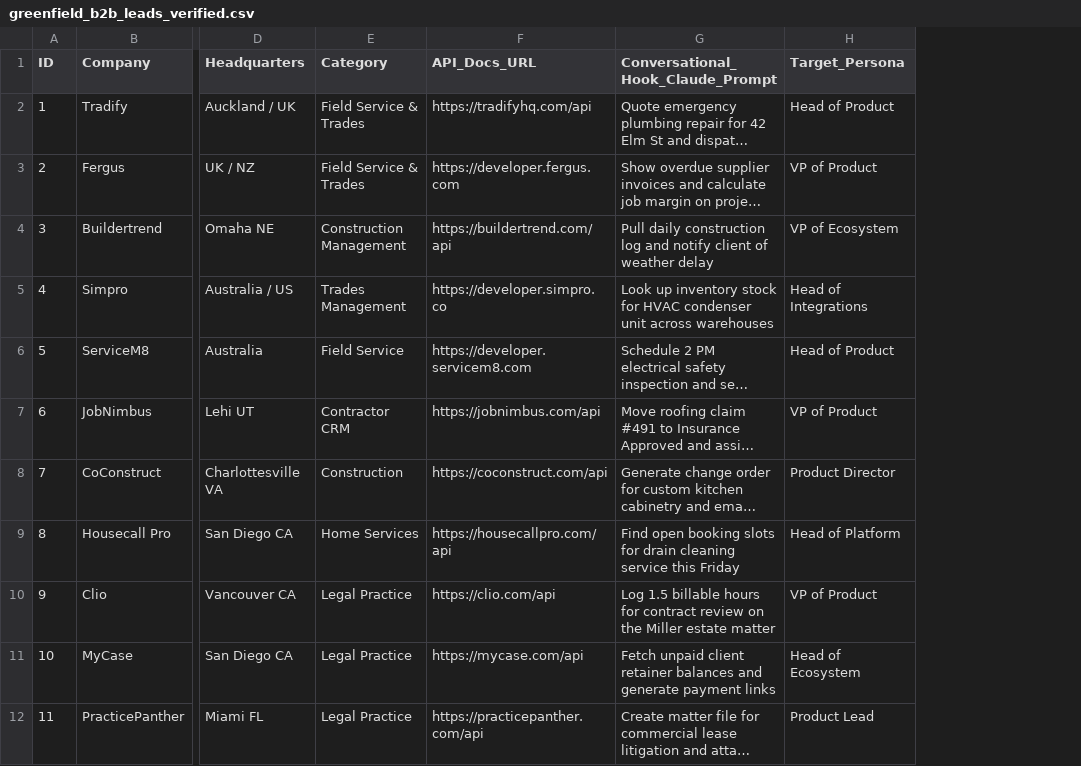
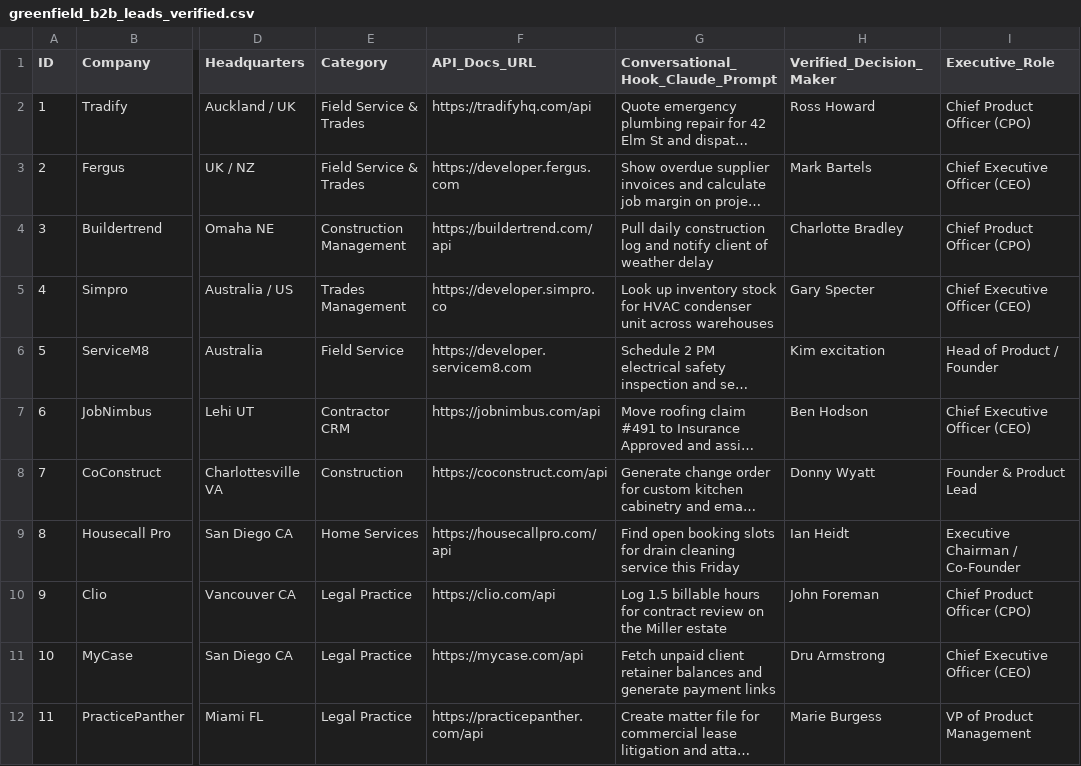
Before and after one commit to Sevlex/sevlex-mcp-gateway, a CSV file: greenfield_b2b_leads_verified.csv, drawn as a sheet; only a part is shown, gaps mark what is left out; long unchanged cells end in …; removed rows and columns are numbered as before the commit, all else as after; the diff names each change by its address in the sheet, - before the commit and + after, or states it on an @@ line.

Commit message:
feat(gtm): enrich all 35 greenfield B2B companies with verified Chief Product Officers, CEOs, and Product Leads

```diff
--- a/greenfield_b2b_leads_verified.csv
+++ b/greenfield_b2b_leads_verified.csv
-column H (Target_Persona), rows 2-12: Head of Product | VP of Product | VP of Ecosystem | Head of Integrations | Head of Product | VP of Product | Product Director | Head of Platform | VP of Product | Head of Ecosystem | Product Lead
+column H (Verified_Decision_Maker), rows 2-12: Ross Howard | Mark Bartels | Charlotte Bradley | Gary Specter | Kim excitation | Ben Hodson | Donny Wyatt | Ian Heidt | John Foreman | Dru Armstrong | Marie Burgess
+column I (Executive_Role), rows 2-12: Chief Product Officer (CPO) | Chief Executive Officer (CEO) | Chief Product Officer (CPO) | Chief Executive Officer (CEO) | Head of Product / Founder | Chief Executive Officer (CEO) | Founder & Product Lead | Executive Chairman / Co-Founder | Chief Product Officer (CPO) | Chief Executive Officer (CEO) | VP of Product Management
-G10: …Miller estate matter
+G10: …Miller estate
```
